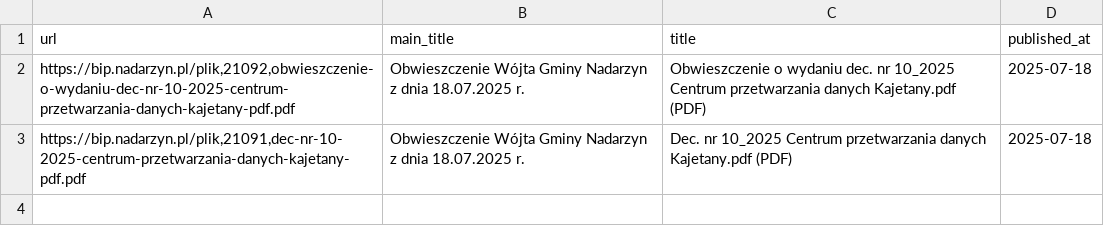
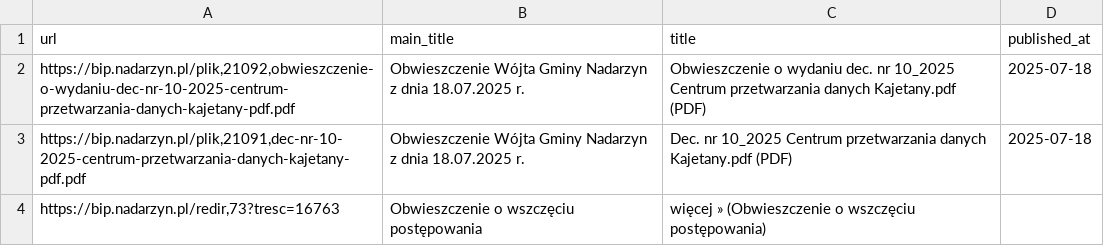
Before and after one commit to suuriko/Kajetany_BIP, a CSV file: items.csv, drawn as a sheet; the diff names each change by its address in the sheet, - before the commit and + after, or states it on an @@ line.

```diff
--- a/items.csv
+++ b/items.csv
+row 4: https://bip.nadarzyn.pl/redir,73?tresc=16763 | Obwieszczenie o wszczęciu postępowania | więcej » (Obwieszczenie o wszczęciu postępowania)
```
